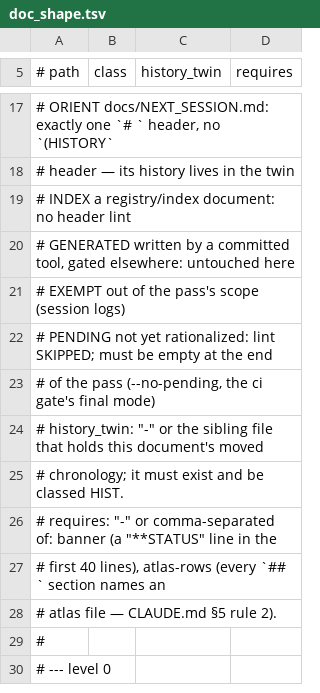
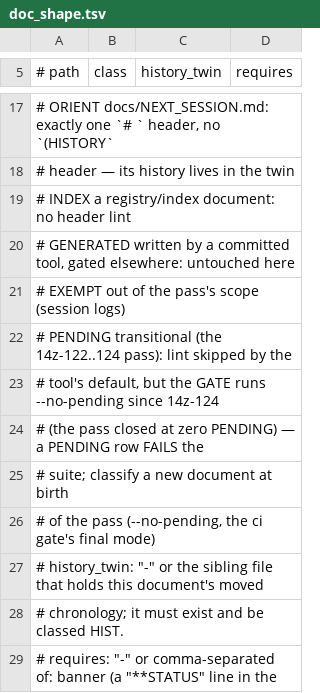
Before and after one commit to DefinitelyFrenchName/VampireSaved, a TSV file: docs/doc_shape.tsv, drawn as a sheet; only a part is shown, gaps mark what is left out; the shorter side is filled out with more unchanged rows.

```diff
--- a/docs/doc_shape.tsv
+++ b/docs/doc_shape.tsv
@@ -21,3 +21,6 @@
 #   EXEMPT     out of the pass's scope (session logs)
-#   PENDING    not yet rationalized: lint SKIPPED; must be empty at the end
+#   PENDING    transitional (the 14z-122..124 pass): lint skipped by the
+#              tool's default, but the GATE runs --no-pending since 14z-124
+#              (the pass closed at zero PENDING) — a PENDING row FAILS the
+#              suite; classify a new document at birth
 #              of the pass (--no-pending, the ci gate's final mode)
```
Also changed, not shown: 3 other files.
